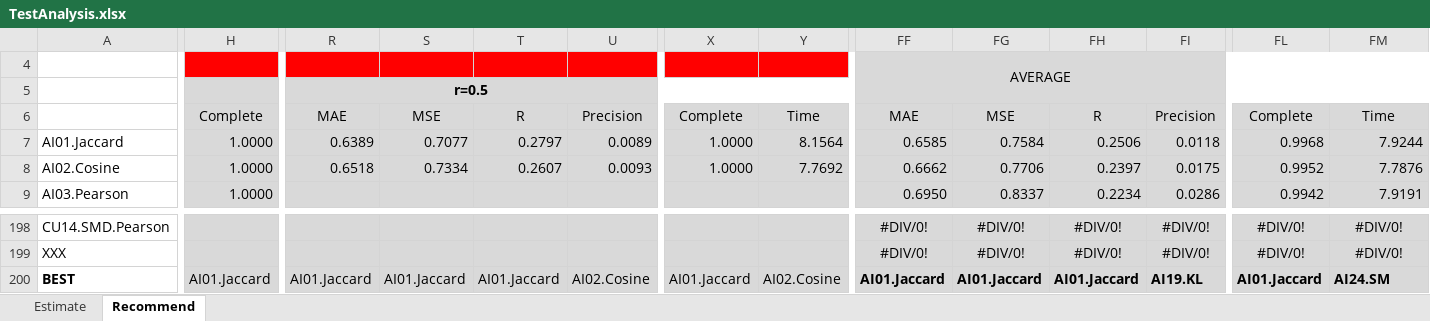
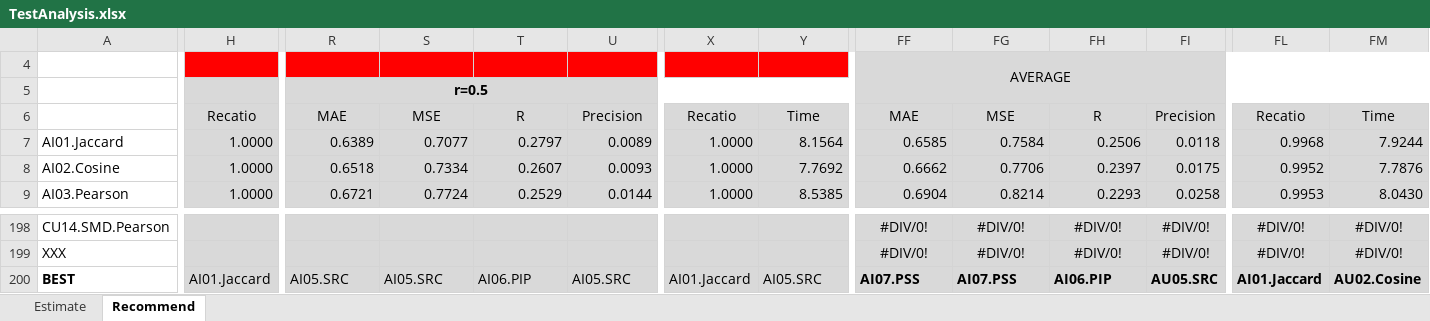
Before and after one commit to locnguyenacademic/sim, an Excel workbook: 4_testing/neighborcf/movielens/2022.05.19/TestAnalysis.xlsx, sheet Recommend, drawn as a sheet; only a part is shown, gaps mark what is left out; values as stored, in another font and other column widths than the file's, no borders; the diff covers the shown part only; the diff names each change by its address in the sheet, - before the commit and + after, or states it on an @@ line.

```diff
--- a/4_testing/neighborcf/movielens/2022.05.19/TestAnalysis.xlsx (sheet Recommend)
+++ b/4_testing/neighborcf/movielens/2022.05.19/TestAnalysis.xlsx (sheet Recommend)
-H6: Complete
+H6: Recatio
-X6: Complete
+X6: Recatio
-FL6: Complete
+FL6: Recatio
-R9: (empty)
+R9: 0.6721
-S9: (empty)
+S9: 0.7724
-T9: (empty)
+T9: 0.2529
-U9: (empty)
+U9: 0.0144
-X9: (empty)
+X9: 1.0000
-Y9: (empty)
+Y9: 8.5385
-FF9: 0.6950
+FF9: 0.6904
-FG9: 0.8337
+FG9: 0.8214
-FH9: 0.2234
+FH9: 0.2293
-FI9: 0.0286
+FI9: 0.0258
-FL9: 0.9942
+FL9: 0.9953
-FM9: 7.9191
+FM9: 8.0430
-R200: AI01.Jaccard
+R200: AI05.SRC
-S200: AI01.Jaccard
+S200: AI05.SRC
-T200: AI01.Jaccard
+T200: AI06.PIP
-U200: AI02.Cosine
+U200: AI05.SRC
-Y200: AI02.Cosine
+Y200: AI05.SRC
-FF200: AI01.Jaccard
+FF200: AI07.PSS
-FG200: AI01.Jaccard
+FG200: AI07.PSS
-FH200: AI01.Jaccard
+FH200: AI06.PIP
-FI200: AI19.KL
+FI200: AU05.SRC
-FM200: AI24.SM
+FM200: AU02.Cosine
```
Also changed, not shown: 983 edited cells and cell formats elsewhere in this sheet, sheet Estimate, formulas that keep their value, hidden cells, 4_testing/TestAnalysisTemplate.xlsx, 6 other files.
